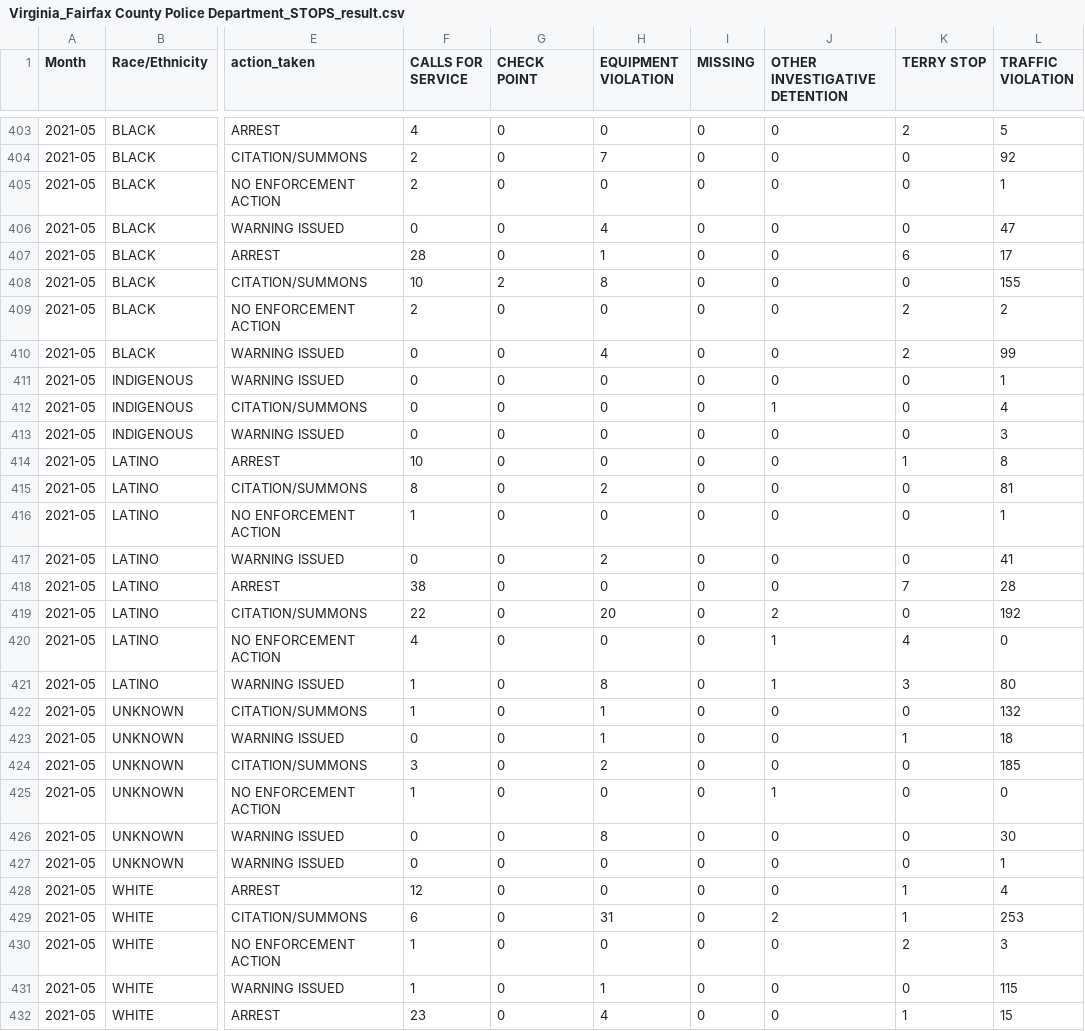
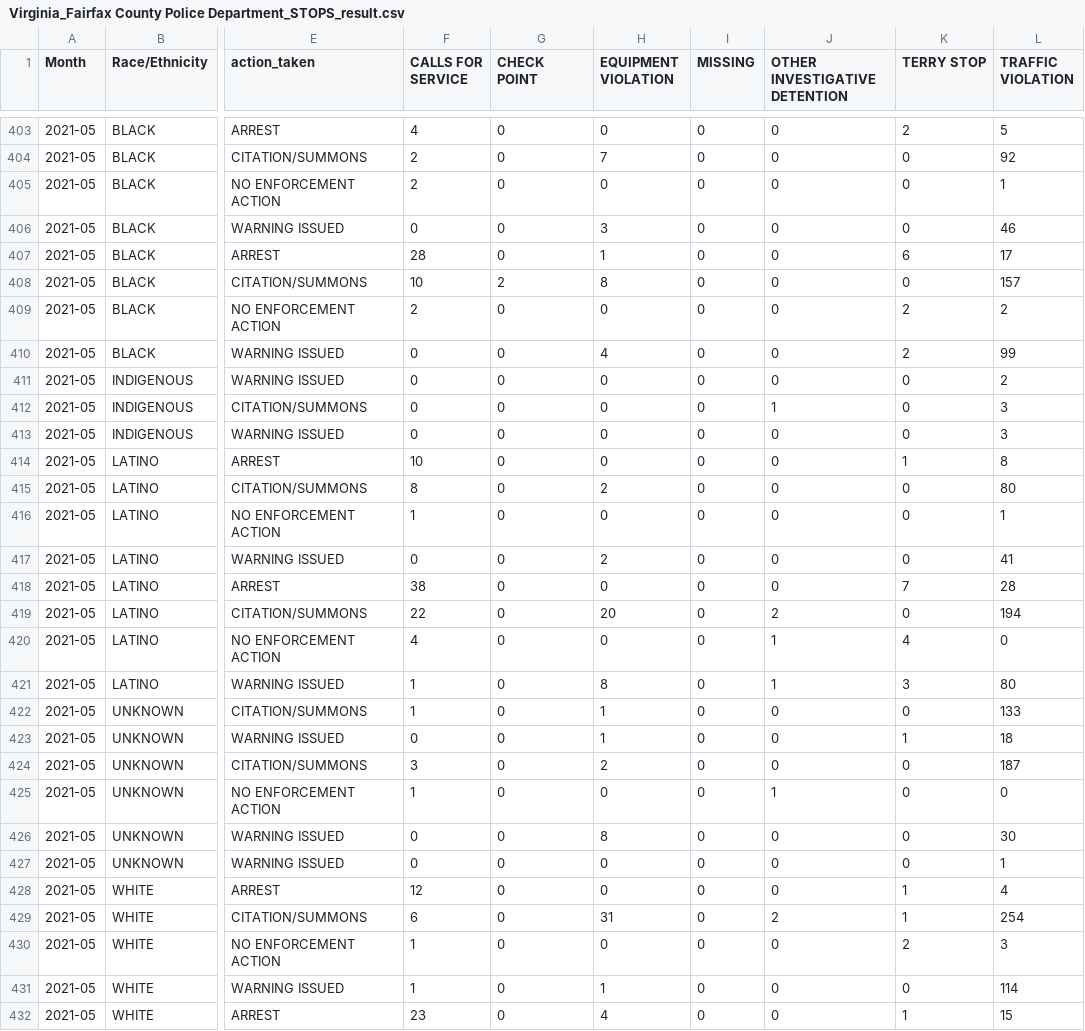
Before and after one commit to Fairfax-County-NAACP-Data/fcpd-data, a CSV file: data/Virginia_Fairfax County Police Department_STOPS_result.csv, drawn as a sheet; only a part is shown, gaps mark what is left out; the diff covers the shown part only; the diff names each change by its address in the sheet, - before the commit and + after, or states it on an @@ line.

```diff
--- a/data/Virginia_Fairfax County Police Department_STOPS_result.csv
+++ b/data/Virginia_Fairfax County Police Department_STOPS_result.csv
-H406 (EQUIPMENT VIOLATION): 4
+H406 (EQUIPMENT VIOLATION): 3
-L406 (TRAFFIC VIOLATION): 47
+L406 (TRAFFIC VIOLATION): 46
-L408 (TRAFFIC VIOLATION): 155
+L408 (TRAFFIC VIOLATION): 157
-L411 (TRAFFIC VIOLATION): 1
+L411 (TRAFFIC VIOLATION): 2
-L412 (TRAFFIC VIOLATION): 4
+L412 (TRAFFIC VIOLATION): 3
-L415 (TRAFFIC VIOLATION): 81
+L415 (TRAFFIC VIOLATION): 80
-L419 (TRAFFIC VIOLATION): 192
+L419 (TRAFFIC VIOLATION): 194
-L422 (TRAFFIC VIOLATION): 132
+L422 (TRAFFIC VIOLATION): 133
-L424 (TRAFFIC VIOLATION): 185
+L424 (TRAFFIC VIOLATION): 187
-L429 (TRAFFIC VIOLATION): 253
+L429 (TRAFFIC VIOLATION): 254
-L431 (TRAFFIC VIOLATION): 115
+L431 (TRAFFIC VIOLATION): 114
```
Also changed, not shown: 3 edited cells elsewhere in this file, data/Virginia_Fairfax County Police Department_STOPS_person_search_na.csv, data/Virginia_Fairfax County Police Department_STOPS_uof_officer.csv, 4 other files.
